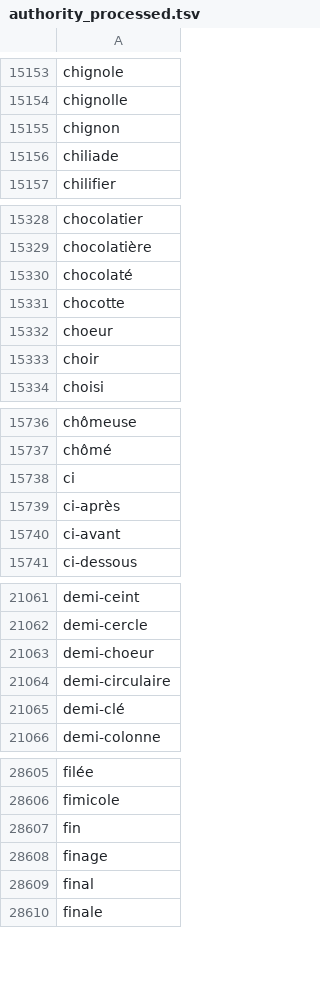
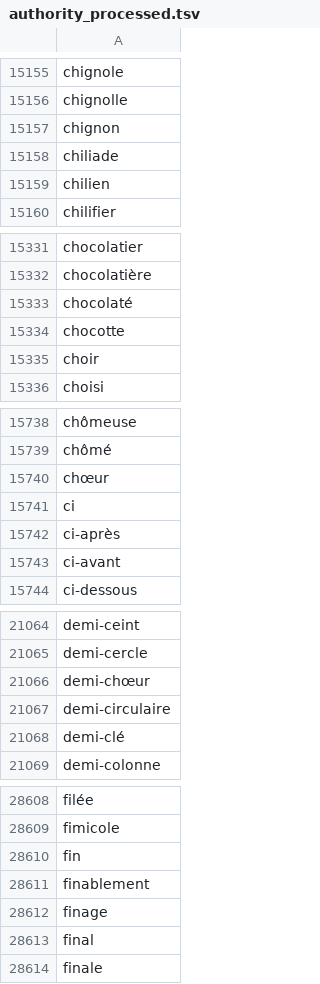
Before and after one commit to e-ditiones/LEM17, a TSV file: Authority_list/authority_processed.tsv, drawn as a sheet; only a part is shown, gaps mark what is left out; the diff covers the shown part only.

```diff
--- a/Authority_list/authority_processed.tsv
+++ b/Authority_list/authority_processed.tsv
@@ -15156,2 +15158,3 @@ chignon
 chiliade
+chilien
 chilifier
@@ -15331,3 +15334,2 @@ chocolaté
 chocotte
-choeur
 choir
@@ -15737,2 +15739,3 @@ chômeuse
 chômé
+chœur
 ci
@@ -21062,3 +21065,3 @@ demi-ceint
 demi-cercle
-demi-choeur
+demi-chœur
 demi-circulaire
@@ -28607,2 +28610,3 @@ fimicole
 fin
+finablement
 finage
```
Also changed, not shown: 11 added rows, 4 removed rows and 3 edited cells elsewhere in this file, Authority_list/authority.tsv, 5 other files.
